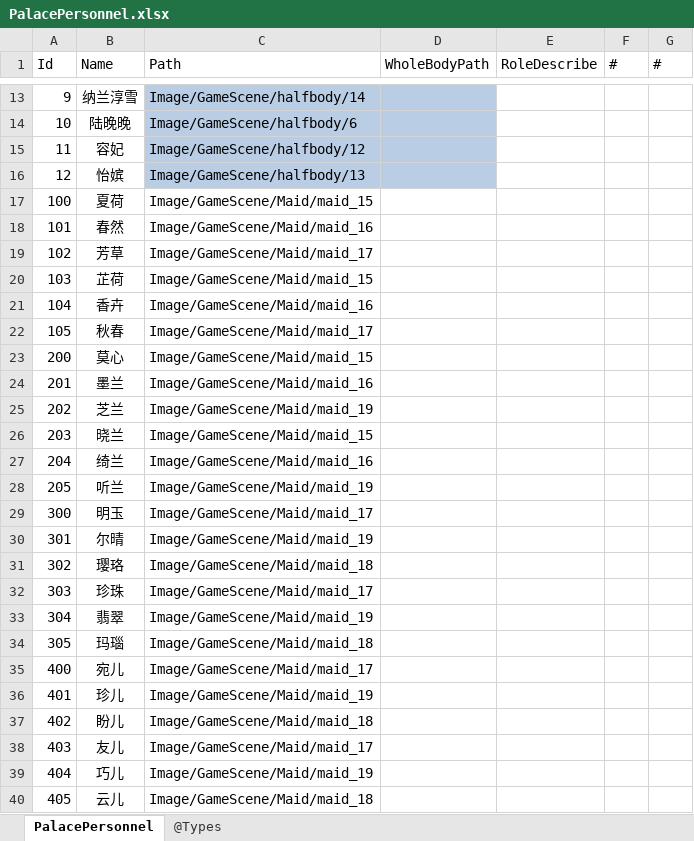
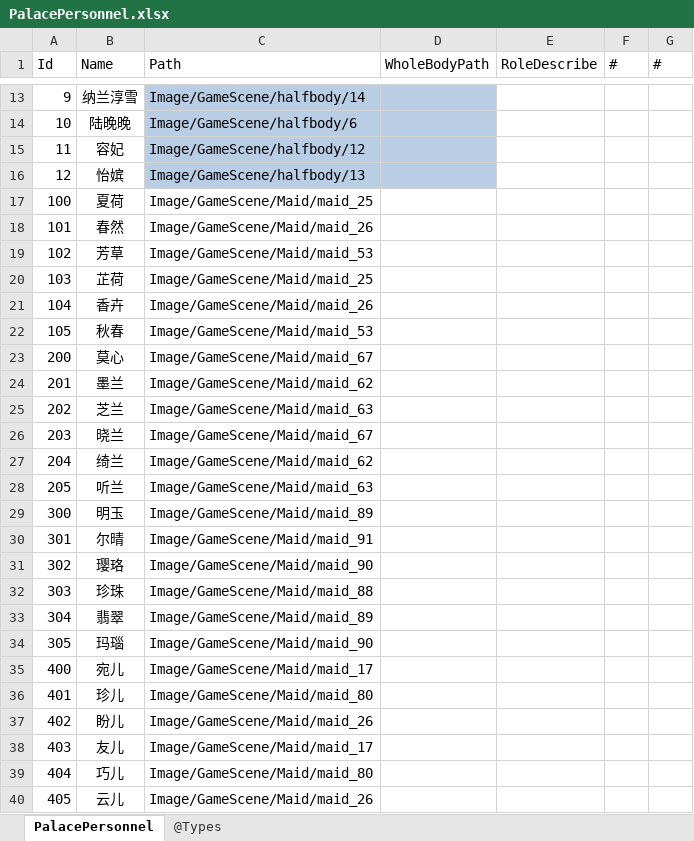
Before and after one commit to gaozhengshuang/familyfight, an Excel workbook: docs/excel/PalacePersonnel.xlsx, sheet PalacePersonnel, drawn as a sheet; only a part is shown, gaps mark what is left out; values as stored, in another font and other column widths than the file's, no borders; the diff names each change by its address in the sheet, - before the commit and + after, or states it on an @@ line.

Commit message:
表格提交

```diff
--- a/docs/excel/PalacePersonnel.xlsx (sheet PalacePersonnel)
+++ b/docs/excel/PalacePersonnel.xlsx (sheet PalacePersonnel)
-C17 (Path): Image/GameScene/Maid/maid_15
+C17 (Path): Image/GameScene/Maid/maid_25
-C18 (Path): Image/GameScene/Maid/maid_16
+C18 (Path): Image/GameScene/Maid/maid_26
-C19 (Path): Image/GameScene/Maid/maid_17
+C19 (Path): Image/GameScene/Maid/maid_53
-C20 (Path): Image/GameScene/Maid/maid_15
+C20 (Path): Image/GameScene/Maid/maid_25
-C21 (Path): Image/GameScene/Maid/maid_16
+C21 (Path): Image/GameScene/Maid/maid_26
-C22 (Path): Image/GameScene/Maid/maid_17
+C22 (Path): Image/GameScene/Maid/maid_53
-C23 (Path): Image/GameScene/Maid/maid_15
+C23 (Path): Image/GameScene/Maid/maid_67
-C24 (Path): Image/GameScene/Maid/maid_16
+C24 (Path): Image/GameScene/Maid/maid_62
-C25 (Path): Image/GameScene/Maid/maid_19
+C25 (Path): Image/GameScene/Maid/maid_63
-C26 (Path): Image/GameScene/Maid/maid_15
+C26 (Path): Image/GameScene/Maid/maid_67
-C27 (Path): Image/GameScene/Maid/maid_16
+C27 (Path): Image/GameScene/Maid/maid_62
-C28 (Path): Image/GameScene/Maid/maid_19
+C28 (Path): Image/GameScene/Maid/maid_63
-C29 (Path): Image/GameScene/Maid/maid_17
+C29 (Path): Image/GameScene/Maid/maid_89
-C30 (Path): Image/GameScene/Maid/maid_19
+C30 (Path): Image/GameScene/Maid/maid_91
-C31 (Path): Image/GameScene/Maid/maid_18
+C31 (Path): Image/GameScene/Maid/maid_90
-C32 (Path): Image/GameScene/Maid/maid_17
+C32 (Path): Image/GameScene/Maid/maid_88
-C33 (Path): Image/GameScene/Maid/maid_19
+C33 (Path): Image/GameScene/Maid/maid_89
-C34 (Path): Image/GameScene/Maid/maid_18
+C34 (Path): Image/GameScene/Maid/maid_90
-C36 (Path): Image/GameScene/Maid/maid_19
+C36 (Path): Image/GameScene/Maid/maid_80
-C37 (Path): Image/GameScene/Maid/maid_18
+C37 (Path): Image/GameScene/Maid/maid_26
-C39 (Path): Image/GameScene/Maid/maid_19
+C39 (Path): Image/GameScene/Maid/maid_80
-C40 (Path): Image/GameScene/Maid/maid_18
+C40 (Path): Image/GameScene/Maid/maid_26
```
